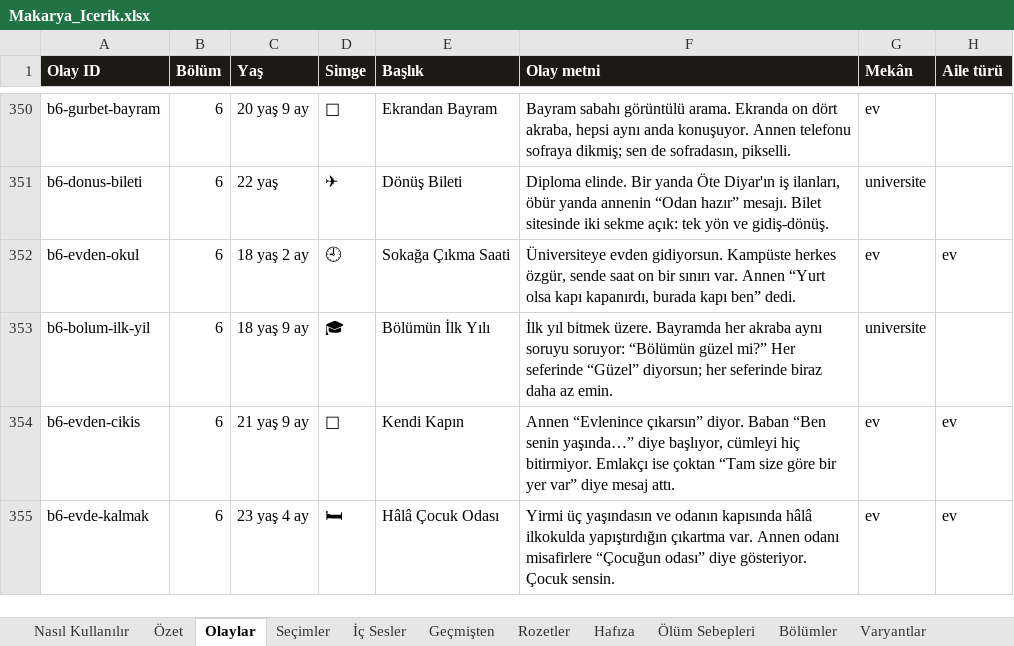
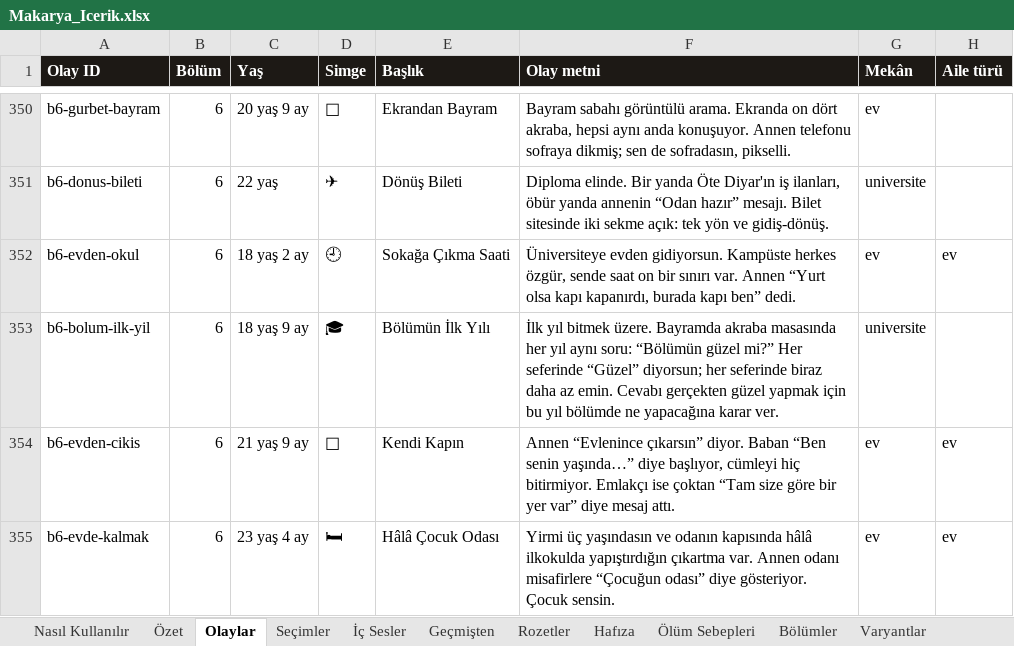
Before and after one commit to Dygrogrand/Makarya, an Excel workbook: Makarya_Icerik.xlsx, sheet Olaylar, drawn as a sheet; only a part is shown, gaps mark what is left out; values as stored, in another font and other column widths than the file's, no borders; the diff names each change by its address in the sheet, - before the commit and + after, or states it on an @@ line.

```diff
--- a/Makarya_Icerik.xlsx (sheet Olaylar)
+++ b/Makarya_Icerik.xlsx (sheet Olaylar)
-F353 (Olay metni): …üzere. Bayramda her akraba aynı soruyu soruyor: “Bölümün güzel mi?” Her seferinde “Güzel” diyorsun; her seferinde biraz daha az emin.
+F353 (Olay metni): …üzere. Bayramda akraba masasında her yıl aynı soru: “Bölümün güzel mi?” Her seferinde “Güzel” diyorsun; her seferinde biraz daha az emin. Cevabı gerçekten güzel yapmak için bu yıl bölümde ne yapacağına karar ver.
```
Also changed, not shown: 2 other files.
